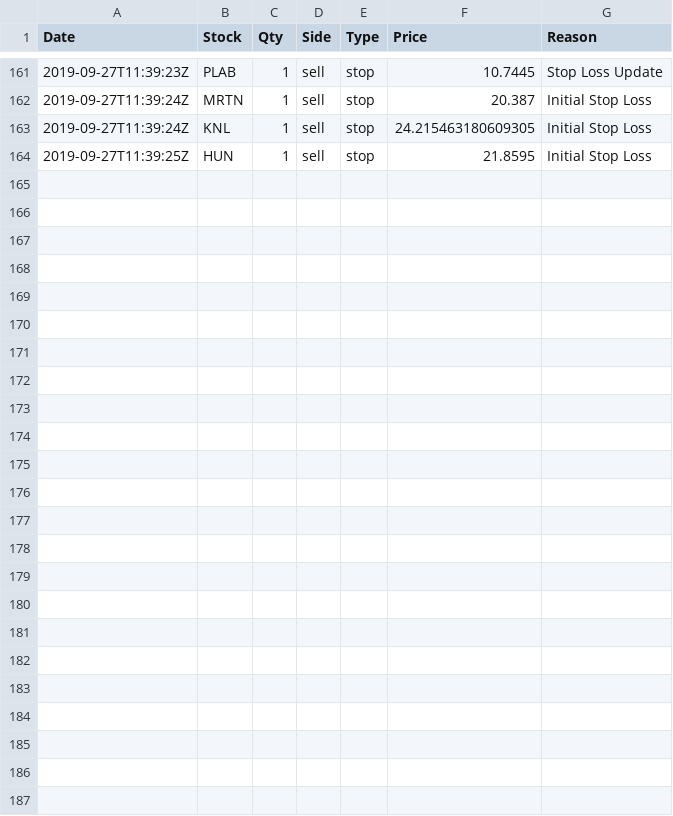
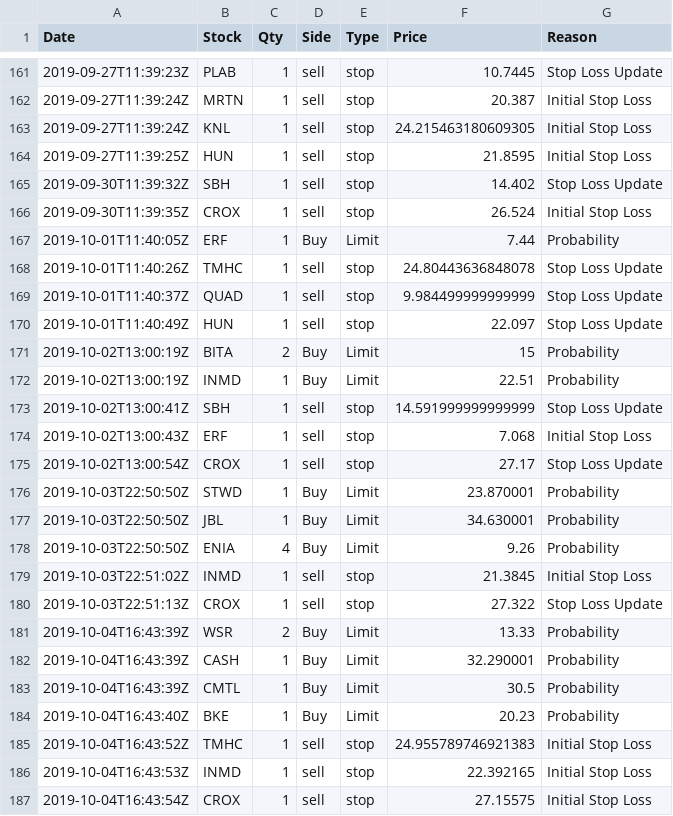
Before and after one commit to webclinic017/Stock-Strategy-Exploration, a CSV file: Data/Decison Tracking/Live Choices.csv, drawn as a sheet; only a part is shown, gaps mark what is left out; the diff names each change by its address in the sheet, - before the commit and + after, or states it on an @@ line.

```diff
--- a/Data/Decison Tracking/Live Choices.csv
+++ b/Data/Decison Tracking/Live Choices.csv
+row 165: 2019-09-30T11:39:32Z | SBH | 1 | sell | stop | 14.402 | Stop Loss Update
+row 166: 2019-09-30T11:39:35Z | CROX | 1 | sell | stop | 26.524 | Initial Stop Loss
+row 167: 2019-10-01T11:40:05Z | ERF | 1 | Buy | Limit | 7.44 | Probability
+row 168: 2019-10-01T11:40:26Z | TMHC | 1 | sell | stop | 24.80443636848078 | Stop Loss Update
+row 169: 2019-10-01T11:40:37Z | QUAD | 1 | sell | stop | 9.984499999999999 | Stop Loss Update
+row 170: 2019-10-01T11:40:49Z | HUN | 1 | sell | stop | 22.097 | Stop Loss Update
+row 171: 2019-10-02T13:00:19Z | BITA | 2 | Buy | Limit | 15 | Probability
+row 172: 2019-10-02T13:00:19Z | INMD | 1 | Buy | Limit | 22.51 | Probability
+row 173: 2019-10-02T13:00:41Z | SBH | 1 | sell | stop | 14.591999999999999 | Stop Loss Update
+row 174: 2019-10-02T13:00:43Z | ERF | 1 | sell | stop | 7.068 | Initial Stop Loss
+row 175: 2019-10-02T13:00:54Z | CROX | 1 | sell | stop | 27.17 | Stop Loss Update
+row 176: 2019-10-03T22:50:50Z | STWD | 1 | Buy | Limit | 23.870001 | Probability
+row 177: 2019-10-03T22:50:50Z | JBL | 1 | Buy | Limit | 34.630001 | Probability
+row 178: 2019-10-03T22:50:50Z | ENIA | 4 | Buy | Limit | 9.26 | Probability
+row 179: 2019-10-03T22:51:02Z | INMD | 1 | sell | stop | 21.3845 | Initial Stop Loss
+row 180: 2019-10-03T22:51:13Z | CROX | 1 | sell | stop | 27.322 | Stop Loss Update
+row 181: 2019-10-04T16:43:39Z | WSR | 2 | Buy | Limit | 13.33 | Probability
+row 182: 2019-10-04T16:43:39Z | CASH | 1 | Buy | Limit | 32.290001 | Probability
+row 183: 2019-10-04T16:43:39Z | CMTL | 1 | Buy | Limit | 30.5 | Probability
+row 184: 2019-10-04T16:43:40Z | BKE | 1 | Buy | Limit | 20.23 | Probability
+row 185: 2019-10-04T16:43:52Z | TMHC | 1 | sell | stop | 24.955789746921383 | Initial Stop Loss
+row 186: 2019-10-04T16:43:53Z | INMD | 1 | sell | stop | 22.392165 | Initial Stop Loss
+row 187: 2019-10-04T16:43:54Z | CROX | 1 | sell | stop | 27.15575 | Initial Stop Loss
```
Also changed, not shown: Data/Decison Tracking/Paper Choices.csv, 5 other files.
